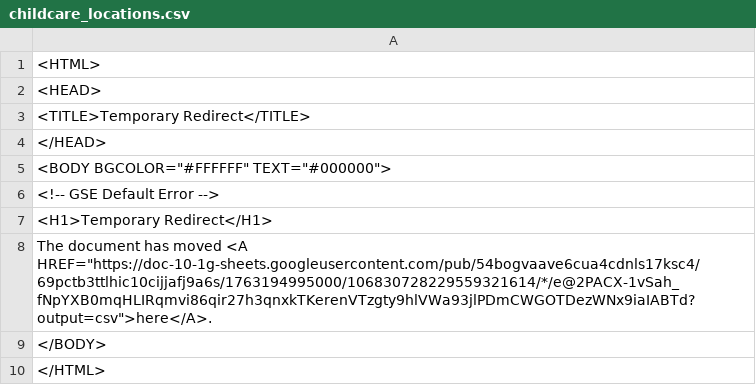
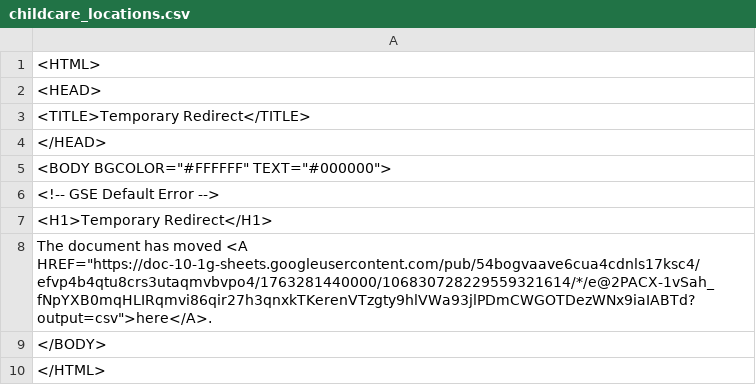
Before and after one commit to Cantaloupe2/github-action-csv-update-demo, a CSV file: data/childcare_locations.csv, drawn as a sheet.

```diff
--- a/data/childcare_locations.csv
+++ b/data/childcare_locations.csv
@@ -7,3 +7,3 @@
 <H1>Temporary Redirect</H1>
-The document has moved <A HREF="https://doc-10-1g-sheets.googleusercontent.com/pub/54bogvaave6cua4cdnls17ksc4/69pctb3ttlhic10cijjafj9a6s/1763194995000/106830728229559321614/*/e@2PACX-1vSah_fNpYXB0mqHLIRqmvi86qir27h3qnxkTKerenVTzgty9hlVWa93jlPDmCWGOTDezWNx9iaIABTd?output=csv">here</A>.
+The document has moved <A HREF="https://doc-10-1g-sheets.googleusercontent.com/pub/54bogvaave6cua4cdnls17ksc4/efvp4b4qtu8crs3utaqmvbvpo4/1763281440000/106830728229559321614/*/e@2PACX-1vSah_fNpYXB0mqHLIRqmvi86qir27h3qnxkTKerenVTzgty9hlVWa93jlPDmCWGOTDezWNx9iaIABTd?output=csv">here</A>.
 </BODY>
```
